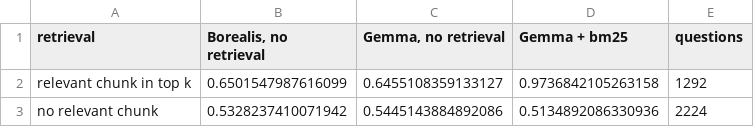
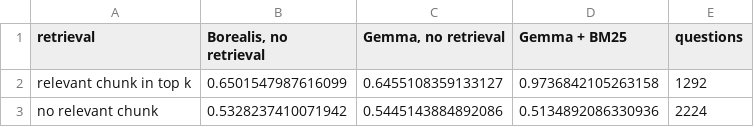
Before and after one commit to Morttra/BBAN4040-spraakteknologi, a CSV file: results/tables/accuracy_by_retrieval_hit.csv, drawn as a sheet.

```diff
--- a/results/tables/accuracy_by_retrieval_hit.csv
+++ b/results/tables/accuracy_by_retrieval_hit.csv
@@ -1,2 +1,2 @@
-retrieval,"Borealis, no retrieval","Gemma, no retrieval",Gemma + bm25,questions
+retrieval,"Borealis, no retrieval","Gemma, no retrieval",Gemma + BM25,questions
 relevant chunk in top k,0.6501547987616099,0.6455108359133127,0.9736842105263158,1292
```
Also changed, not shown: results/tables/accuracy.csv, results/tables/format_check.csv, 4 other files.
